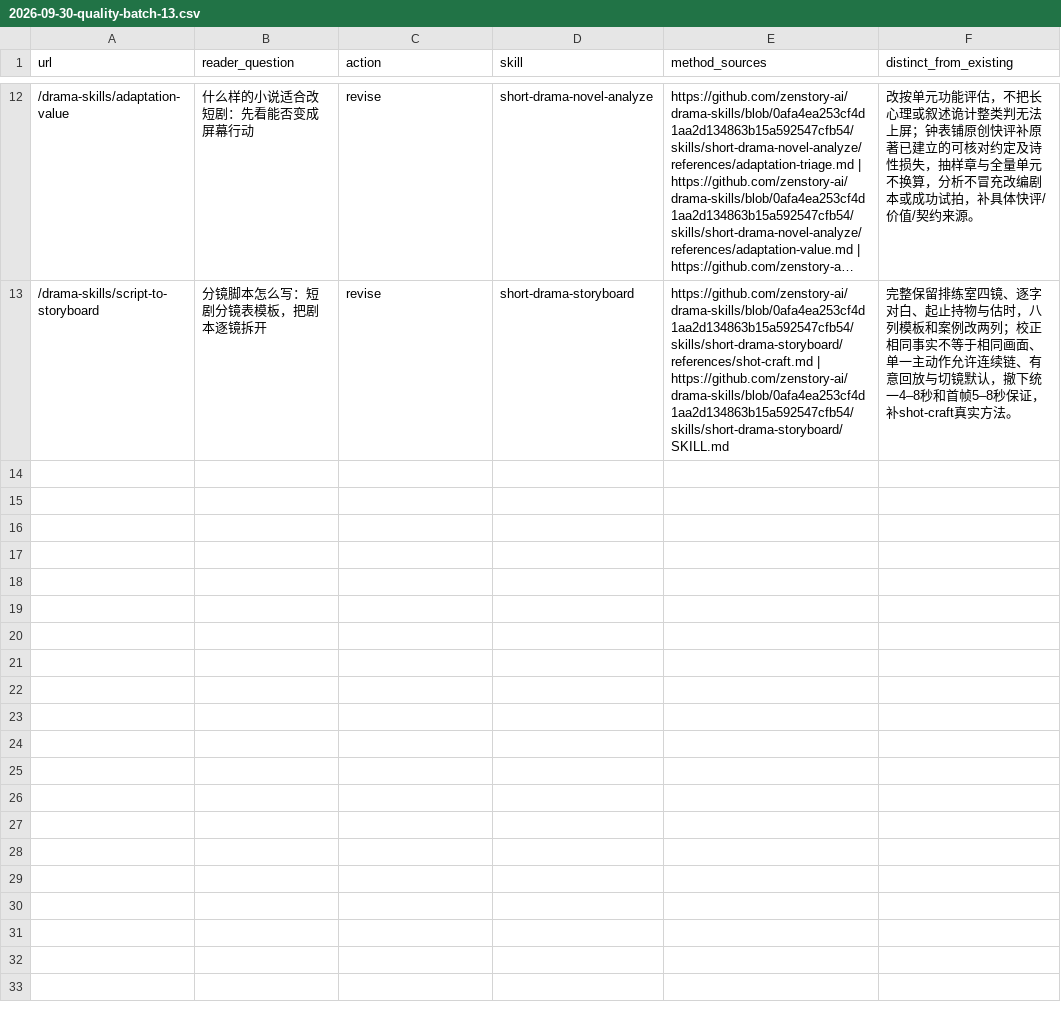
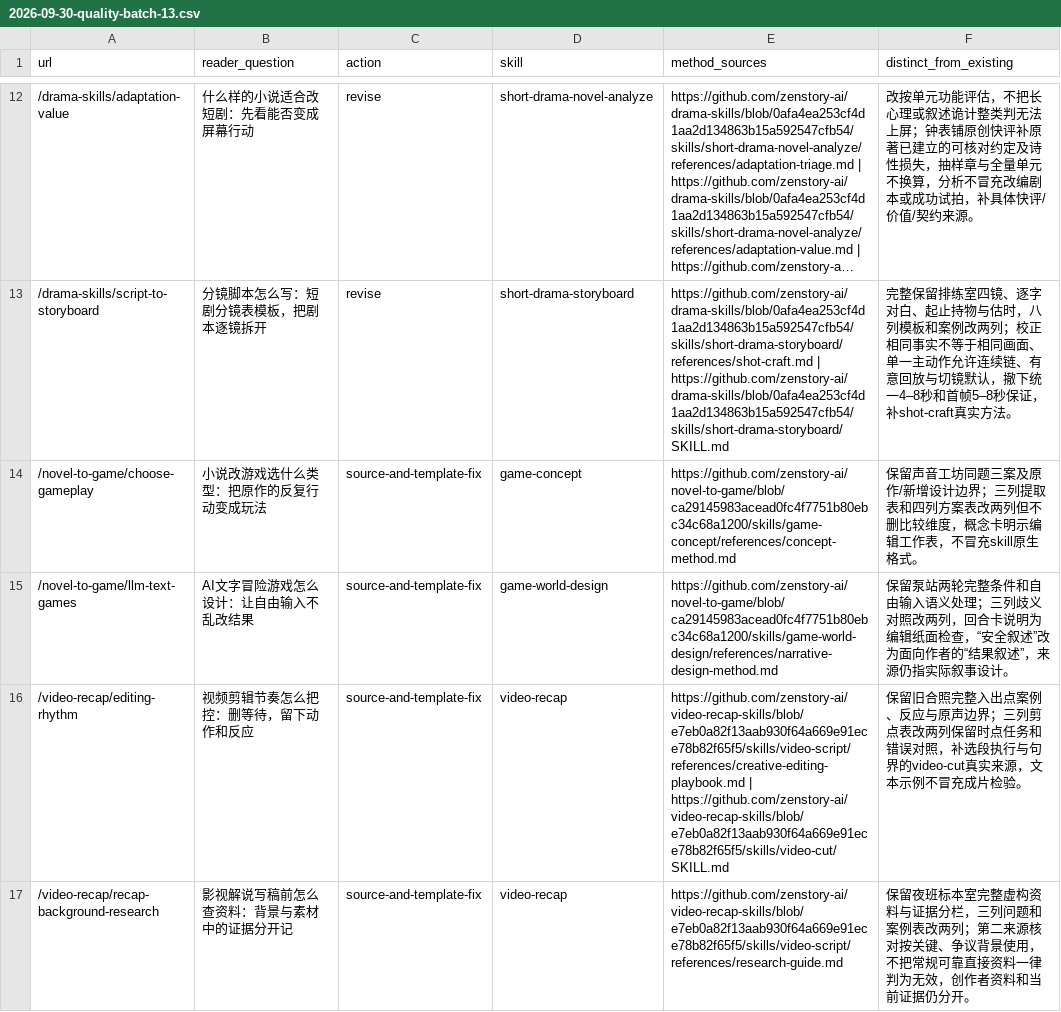
Before and after one commit to zenstory-ai/zenstory, a CSV file: docs/content/2026-09-30-quality-batch-13.csv, drawn as a sheet; only a part is shown, gaps mark what is left out; long unchanged cells end in …; the diff covers the shown part only.

Commit message:
content: clarify gameplay feedback and mixed video framing

```diff
--- a/docs/content/2026-09-30-quality-batch-13.csv
+++ b/docs/content/2026-09-30-quality-batch-13.csv
@@ -13 +13,5 @@ url,reader_question,action,skill,method_sources,distinct_from_existing
 /drama-skills/script-to-storyboard,分镜脚本怎么写：短剧分镜表模板，把剧本逐镜拆开,revise,short-drama-storyboard,https://github.com/zenstory-ai/drama-skills/blob/0afa4ea253cf4d1aa2d134863b15a592547cfb54/skills/short-drama-storyboard/references/shot-craft.md | https://github.com/zenstory-ai/drama-skills/blob/0afa4ea253cf4d1aa2d134863b15a592547cfb54/skills/short-drama-storyboard/SKILL.md,完整保留排练室四镜、逐字对白、起止持物与估时，八列模板和案例改两列；校正相同事实不等于相同画面、单一主动作允许连续链、有意回放与切镜默认，撤下统一4–8秒和首帧5–8秒保证，补shot-craft真实方法。
+/novel-to-game/choose-gameplay,小说改游戏选什么类型：把原作的反复行动变成玩法,source-and-template-fix,game-concept,https://github.com/zenstory-ai/novel-to-game/blob/ca29145983acead0fc4f7751b80ebc34c68a1200/skills/game-concept/references/concept-method.md,保留声音工坊同题三案及原作/新增设计边界；三列提取表和四列方案表改两列但不删比较维度，概念卡明示编辑工作表，不冒充skill原生格式。
+/novel-to-game/llm-text-games,AI文字冒险游戏怎么设计：让自由输入不乱改结果,source-and-template-fix,game-world-design,https://github.com/zenstory-ai/novel-to-game/blob/ca29145983acead0fc4f7751b80ebc34c68a1200/skills/game-world-design/references/narrative-design-method.md,保留泵站两轮完整条件和自由输入语义处理；三列歧义对照改两列，回合卡说明为编辑纸面检查，“安全叙述”改为面向作者的“结果叙述”，来源仍指实际叙事设计。
+/video-recap/editing-rhythm,视频剪辑节奏怎么把控：删等待，留下动作和反应,source-and-template-fix,video-recap,https://github.com/zenstory-ai/video-recap-skills/blob/e7eb0a82f13aab930f64a669e91ece78b82f65f5/skills/video-script/references/creative-editing-playbook.md | https://github.com/zenstory-ai/video-recap-skills/blob/e7eb0a82f13aab930f64a669e91ece78b82f65f5/skills/video-cut/SKILL.md,保留旧合照完整入出点案例、反应与原声边界；三列剪点表改两列保留时点任务和错误对照，补选段执行与句界的video-cut真实来源，文本示例不冒充成片检验。
+/video-recap/recap-background-research,影视解说写稿前怎么查资料：背景与素材中的证据分开记,source-and-template-fix,video-recap,https://github.com/zenstory-ai/video-recap-skills/blob/e7eb0a82f13aab930f64a669e91ece78b82f65f5/skills/video-script/references/research-guide.md,保留夜班标本室完整虚构资料与证据分栏，三列问题和案例表改两列；第二来源核对按关键、争议背景使用，不把常规可靠直接资料一律判为无效，创作者资料和当前证据仍分开。
```
Also changed, not shown: 3 added rows elsewhere in this file, 5 other files.
